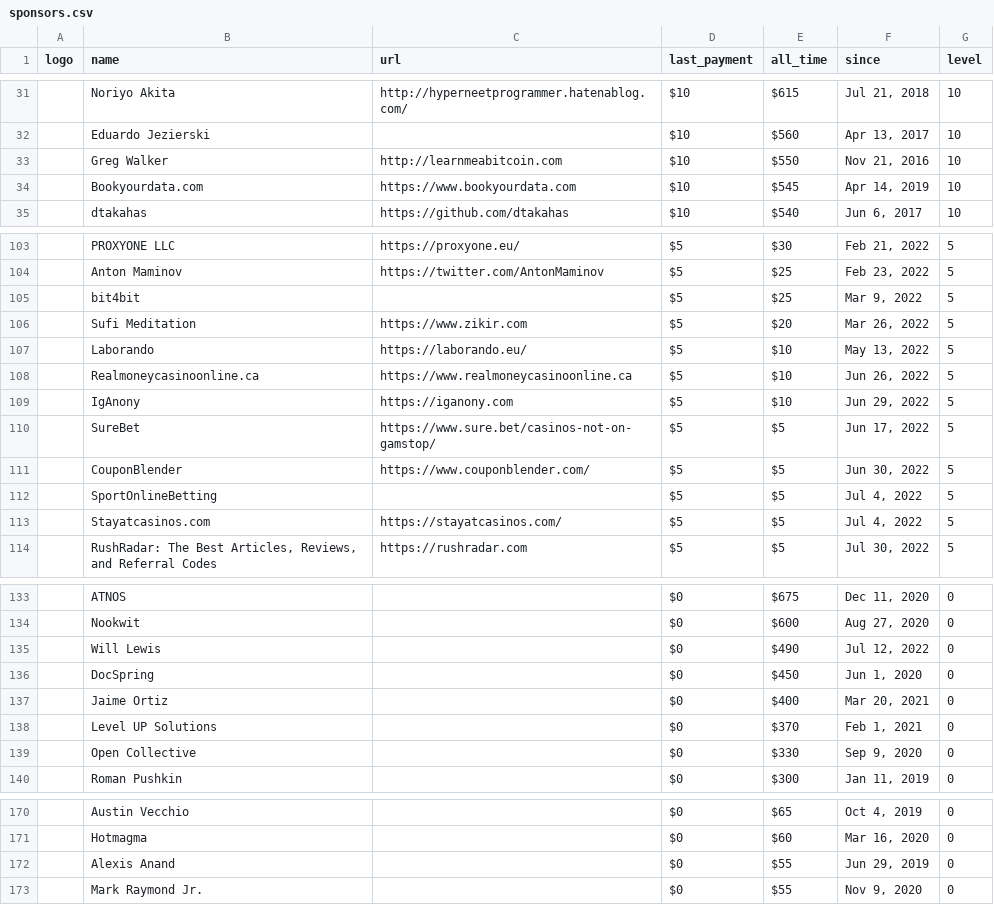
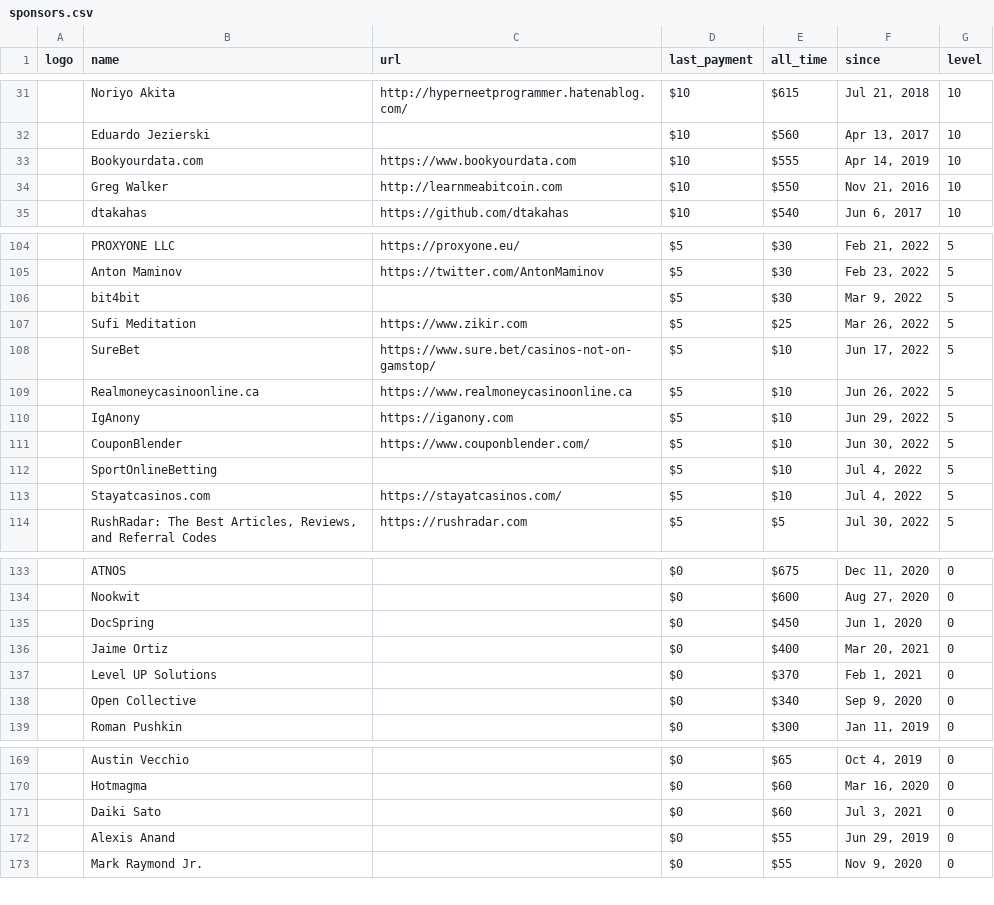
Before and after one commit to crystal-lang/crystal-website, a CSV file: _data/sponsors.csv, drawn as a sheet; only a part is shown, gaps mark what is left out; removed rows and columns are numbered as before the commit, all else as after; the diff covers the shown part only; the diff names each change by its address in the sheet, - before the commit and + after, or states it on an @@ line.

```diff
--- a/_data/sponsors.csv
+++ b/_data/sponsors.csv
+row 33:  | Bookyourdata.com | https://www.bookyourdata.com | $10 | $555 | Apr 14, 2019 | 10
-row 34:  | Bookyourdata.com | https://www.bookyourdata.com | $10 | $545 | Apr 14, 2019 | 10
-E105:E106 (all_time): $25
+E105:E106 (all_time): $30
-E107 (all_time): $20
+E107 (all_time): $25
-B108 (name): Laborando
+B108 (name): SureBet
-C108 (url): https://laborando.eu/
+C108 (url): https://www.sure.bet/casinos-not-on-gamstop/
-F108 (since): May 13, 2022
+F108 (since): Jun 17, 2022
-row 110:  | SureBet | https://www.sure.bet/casinos-not-on-gamstop/ | $5 | $5 | Jun 17, 2022 | 5
-E111:E113 (all_time): $5
+E111:E113 (all_time): $10
-row 135:  | Will Lewis |  | $0 | $490 | Jul 12, 2022 | 0
-E138 (all_time): $330
+E138 (all_time): $340
+row 171:  | Daiki Sato |  | $0 | $60 | Jul 3, 2021 | 0
```
Also changed, not shown: 7 added rows, 5 removed rows and 35 edited cells elsewhere in this file, 1 other file.
